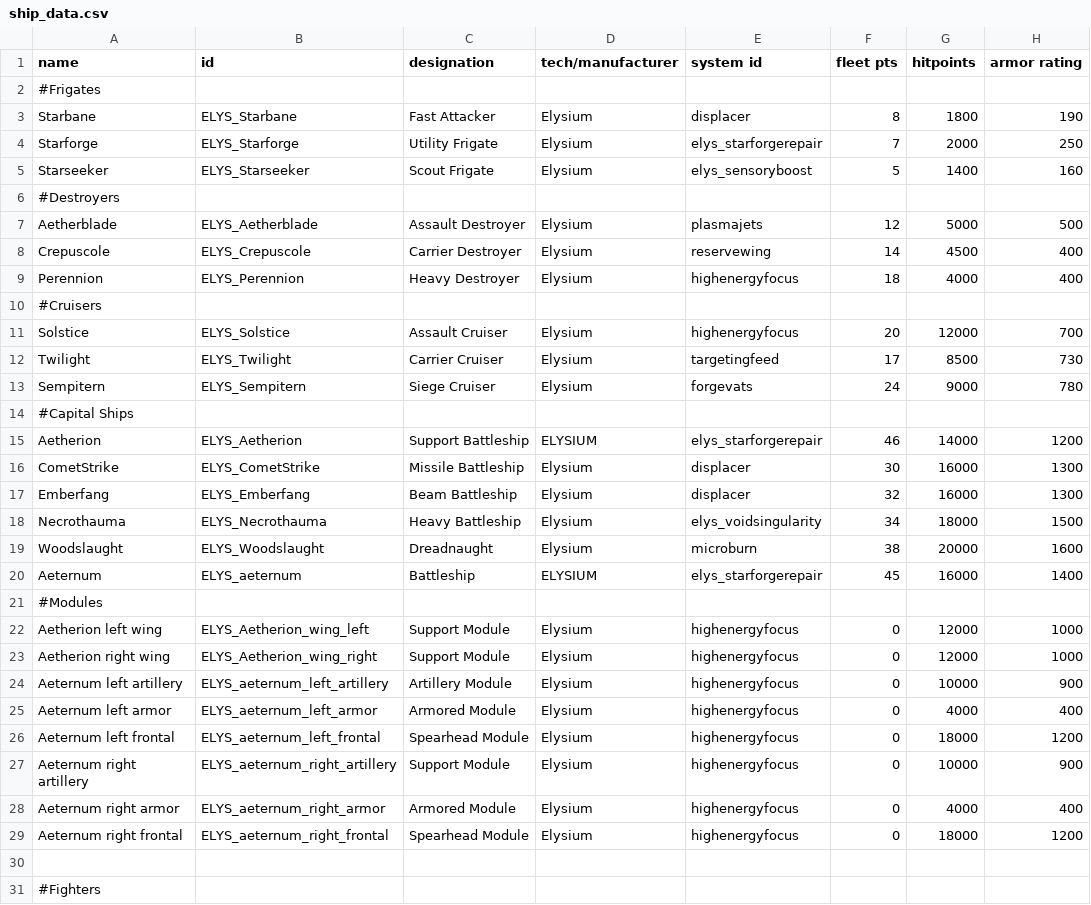
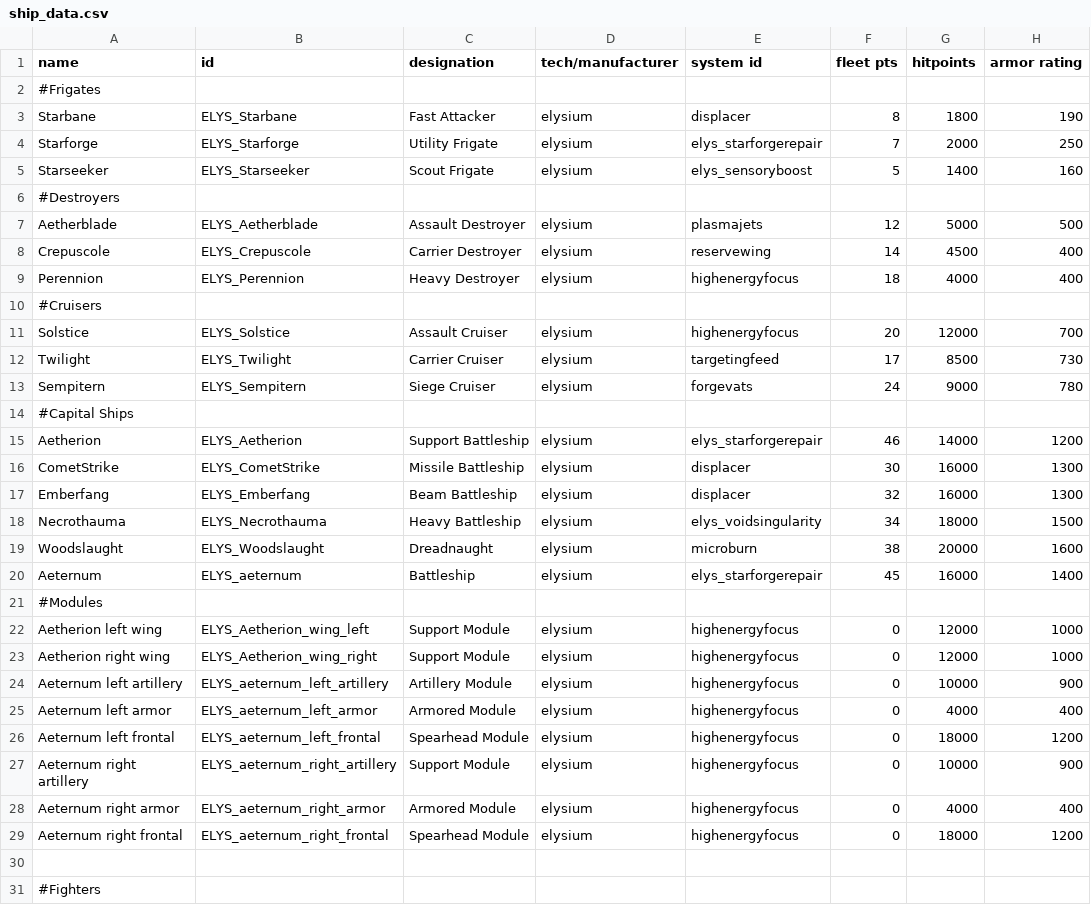
Before and after one commit to Darudado/Elysium, a CSV file: data/hulls/ship_data.csv, drawn as a sheet; only a part is shown; the diff covers the shown part only; the diff names each change by its address in the sheet, - before the commit and + after, or states it on an @@ line.

```diff
--- a/data/hulls/ship_data.csv
+++ b/data/hulls/ship_data.csv
-D3:D5 (tech/manufacturer): Elysium
+D3:D5 (tech/manufacturer): elysium
-D7:D9 (tech/manufacturer): Elysium
+D7:D9 (tech/manufacturer): elysium
-D11:D13 (tech/manufacturer): Elysium
+D11:D13 (tech/manufacturer): elysium
-D15 (tech/manufacturer): ELYSIUM
+D15 (tech/manufacturer): elysium
-D16:D19 (tech/manufacturer): Elysium
+D16:D19 (tech/manufacturer): elysium
-D20 (tech/manufacturer): ELYSIUM
+D20 (tech/manufacturer): elysium
-D22:D29 (tech/manufacturer): Elysium
+D22:D29 (tech/manufacturer): elysium
```
Also changed, not shown: 4 edited cells elsewhere in this file, data/hullmods/hull_mods.csv, data/weapons/weapon_data.csv, 26 other files.
